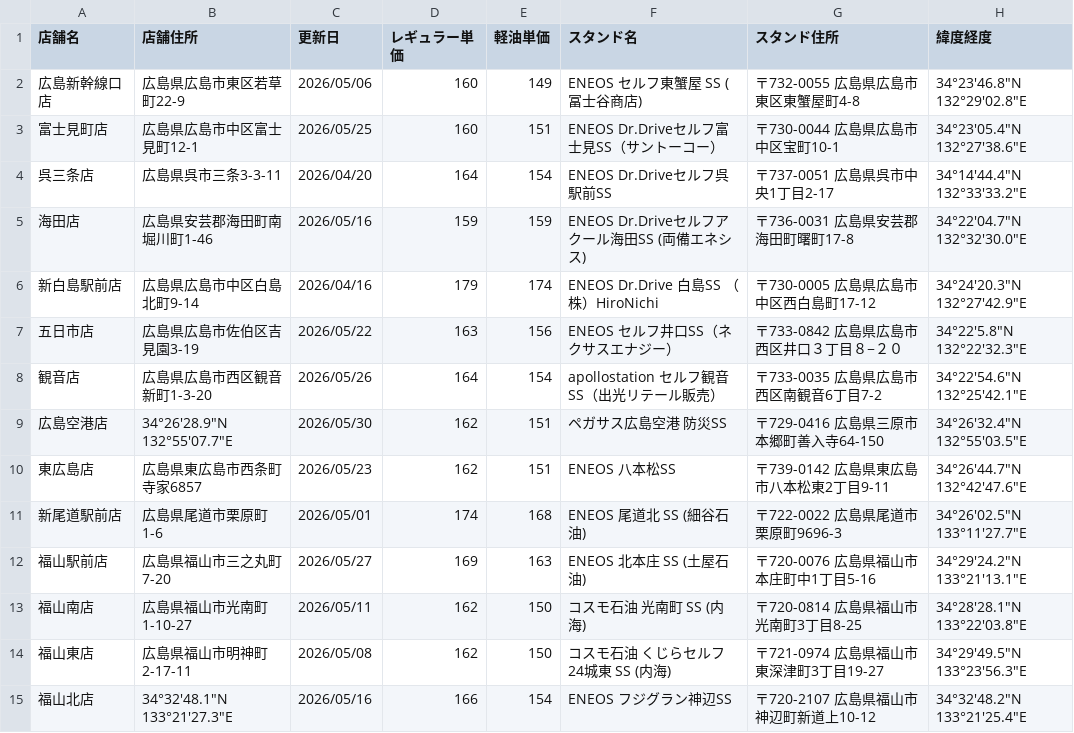
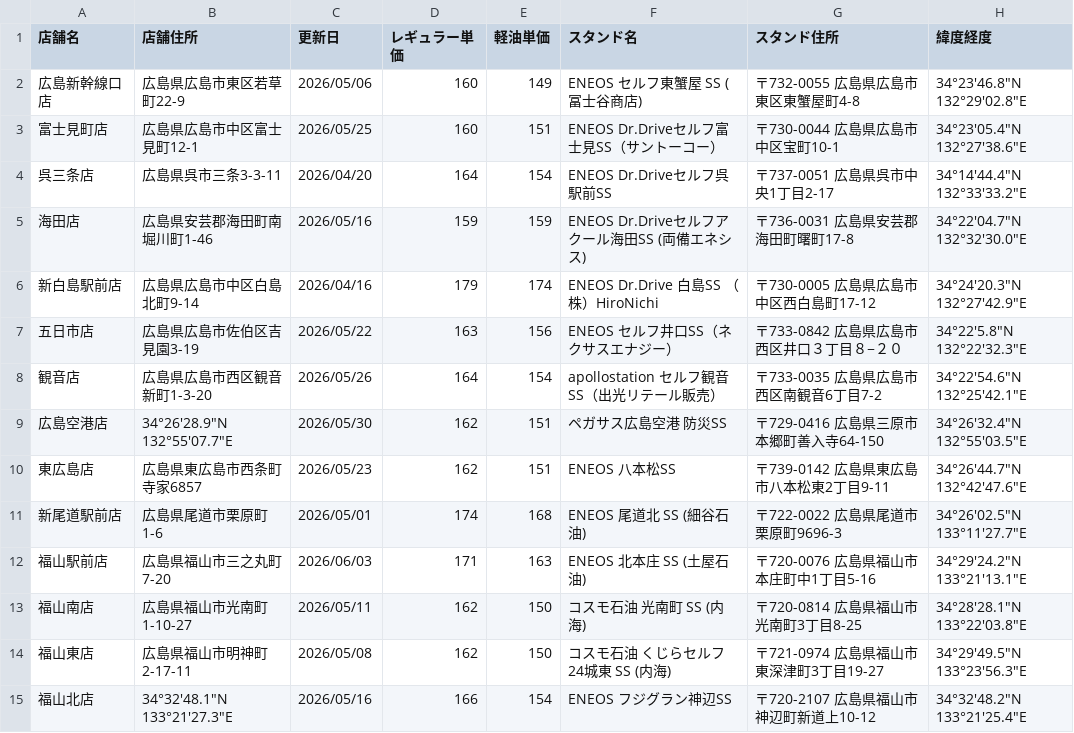
Before and after one commit to shintaro2501/fuel_price_board, a CSV file: fuel_prices.csv, drawn as a sheet.

Commit message:
Update fuel_prices.csv from Excel VBA

```diff
--- a/fuel_prices.csv
+++ b/fuel_prices.csv
@@ -11,3 +11,3 @@
 新尾道駅前店,広島県尾道市栗原町1-6,2026/05/01,174,168,ENEOS 尾道北 SS (細谷石油),〒722-0022 広島県尾道市栗原町9696-3,34°26'02.5"N 133°11'27.7"E
-福山駅前店,広島県福山市三之丸町7-20,2026/05/27,169,163,ENEOS 北本庄 SS (土屋石油),〒720-0076 広島県福山市本庄町中1丁目5-16,34°29'24.2"N 133°21'13.1"E
+福山駅前店,広島県福山市三之丸町7-20,2026/06/03,171,163,ENEOS 北本庄 SS (土屋石油),〒720-0076 広島県福山市本庄町中1丁目5-16,34°29'24.2"N 133°21'13.1"E
 福山南店,広島県福山市光南町1-10-27,2026/05/11,162,150,コスモ石油 光南町 SS (内海),〒720-0814 広島県福山市光南町3丁目8-25,34°28'28.1"N 133°22'03.8"E
```
